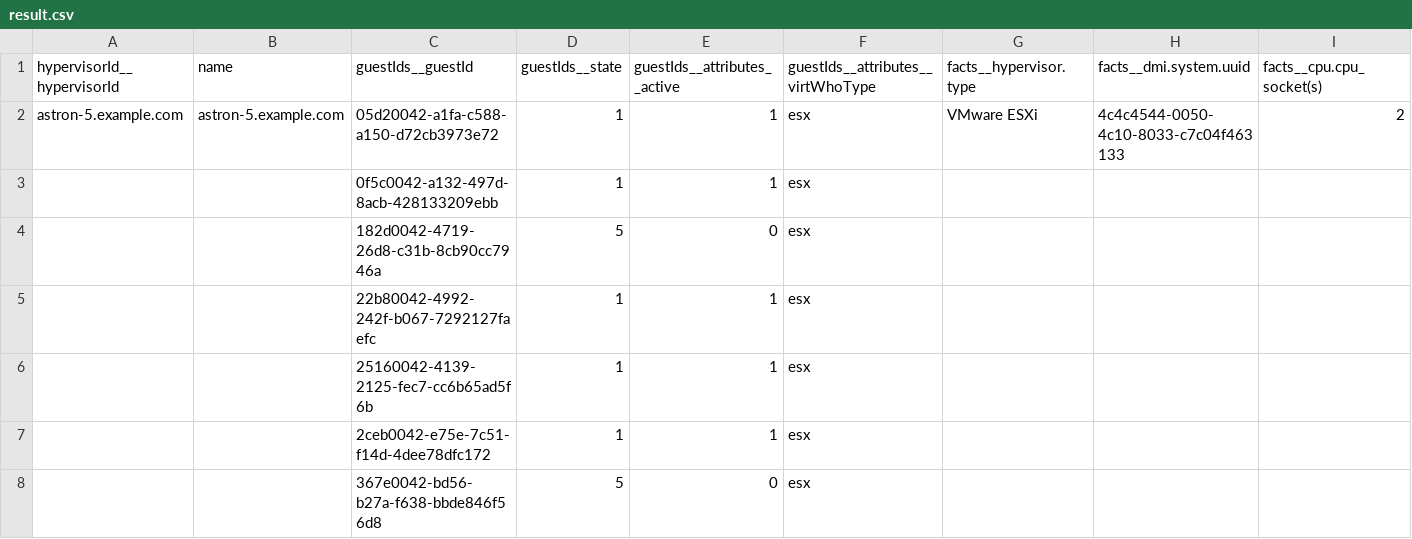
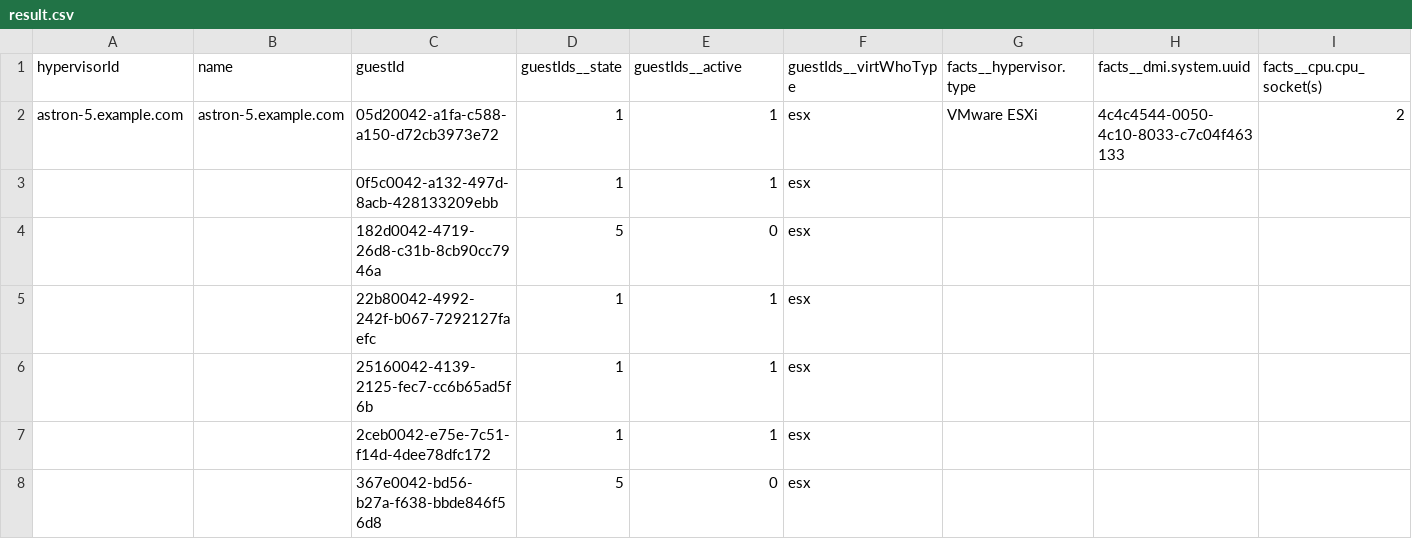
Before and after one commit to sayan3296/virt_who_jsontocsv, a CSV file: result.csv, drawn as a sheet; only a part is shown; the diff names each change by its address in the sheet, - before the commit and + after, or states it on an @@ line.

```diff
--- a/result.csv
+++ b/result.csv
-A1: hypervisorId__hypervisorId
+A1: hypervisorId
-C1: guestIds__guestId
+C1: guestId
-E1: guestIds__attributes__active
+E1: guestIds__active
-F1: guestIds__attributes__virtWhoType
+F1: guestIds__virtWhoType
```
Also changed, not shown: 1 other file.
